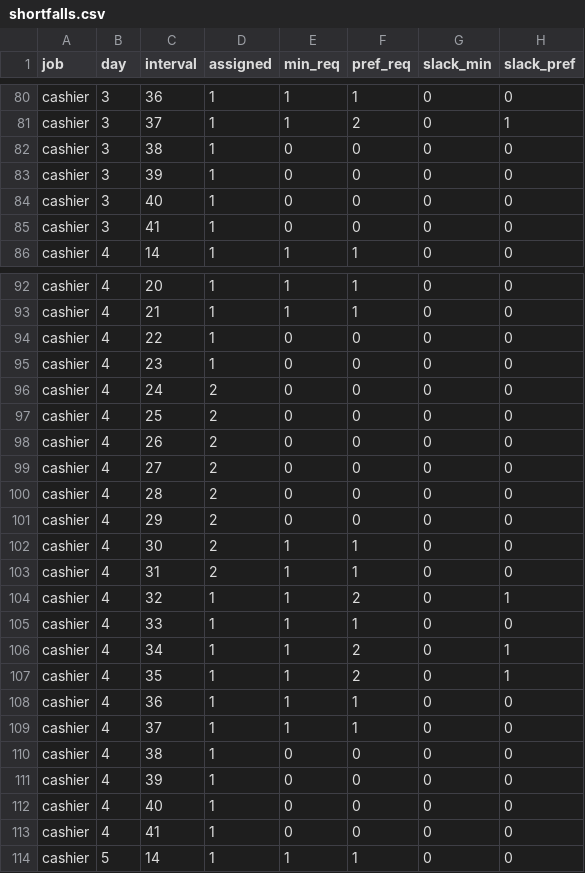
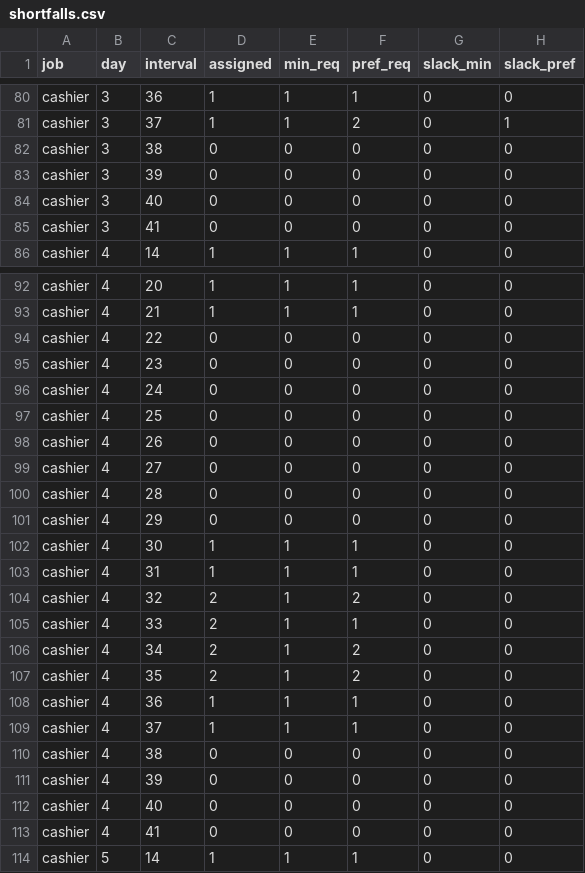
Before and after one commit to NunoDiogoGoncalves/staff-scheduling, a CSV file: data/shortfalls.csv, drawn as a sheet; only a part is shown, gaps mark what is left out; the diff covers the shown part only.

```diff
--- a/data/shortfalls.csv
+++ b/data/shortfalls.csv
@@ -81,6 +81,6 @@ cashier,3,36,1,1,1,0,0
 cashier,3,37,1,1,2,0,1
-cashier,3,38,1,0,0,0,0
-cashier,3,39,1,0,0,0,0
-cashier,3,40,1,0,0,0,0
-cashier,3,41,1,0,0,0,0
+cashier,3,38,0,0,0,0,0
+cashier,3,39,0,0,0,0,0
+cashier,3,40,0,0,0,0,0
+cashier,3,41,0,0,0,0,0
 cashier,4,14,1,1,1,0,0
@@ -93,22 +93,22 @@ cashier,4,20,1,1,1,0,0
 cashier,4,21,1,1,1,0,0
-cashier,4,22,1,0,0,0,0
-cashier,4,23,1,0,0,0,0
-cashier,4,24,2,0,0,0,0
-cashier,4,25,2,0,0,0,0
-cashier,4,26,2,0,0,0,0
-cashier,4,27,2,0,0,0,0
-cashier,4,28,2,0,0,0,0
-cashier,4,29,2,0,0,0,0
-cashier,4,30,2,1,1,0,0
-cashier,4,31,2,1,1,0,0
-cashier,4,32,1,1,2,0,1
-cashier,4,33,1,1,1,0,0
-cashier,4,34,1,1,2,0,1
-cashier,4,35,1,1,2,0,1
+cashier,4,22,0,0,0,0,0
+cashier,4,23,0,0,0,0,0
+cashier,4,24,0,0,0,0,0
+cashier,4,25,0,0,0,0,0
+cashier,4,26,0,0,0,0,0
+cashier,4,27,0,0,0,0,0
+cashier,4,28,0,0,0,0,0
+cashier,4,29,0,0,0,0,0
+cashier,4,30,1,1,1,0,0
+cashier,4,31,1,1,1,0,0
+cashier,4,32,2,1,2,0,0
+cashier,4,33,2,1,1,0,0
+cashier,4,34,2,1,2,0,0
+cashier,4,35,2,1,2,0,0
 cashier,4,36,1,1,1,0,0
 cashier,4,37,1,1,1,0,0
-cashier,4,38,1,0,0,0,0
-cashier,4,39,1,0,0,0,0
-cashier,4,40,1,0,0,0,0
-cashier,4,41,1,0,0,0,0
+cashier,4,38,0,0,0,0,0
+cashier,4,39,0,0,0,0,0
+cashier,4,40,0,0,0,0,0
+cashier,4,41,0,0,0,0,0
 cashier,5,14,1,1,1,0,0
```
Also changed, not shown: 94 edited cells elsewhere in this file, 11 other files.
